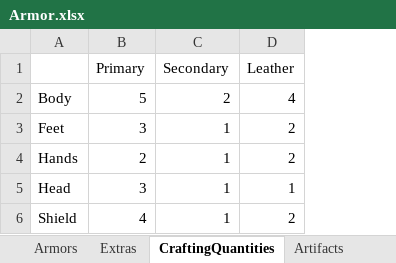
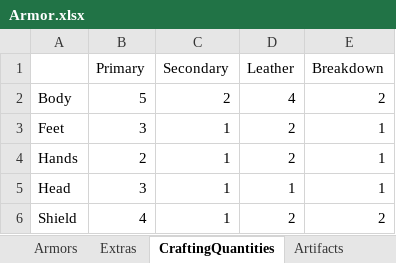
Before and after one commit to ProbablyManuel/requiem, an Excel workbook: tools/xEdit Scripts/patcher_data/Armor.xlsx, sheet CraftingQuantities, drawn as a sheet; values as stored, in another font and other column widths than the file's, no borders; the diff names each change by its address in the sheet, - before the commit and + after, or states it on an @@ line.

Commit message:
Consistent breakdown recipes

```diff
--- a/tools/xEdit Scripts/patcher_data/Armor.xlsx (sheet CraftingQuantities)
+++ b/tools/xEdit Scripts/patcher_data/Armor.xlsx (sheet CraftingQuantities)
+column E (Breakdown), rows 2-6: 2 | 1 | 1 | 1 | 2
```
Also changed, not shown: sheet Armors, tools/xEdit Scripts/patcher_data/Weapon.xlsx, 8 other files.
